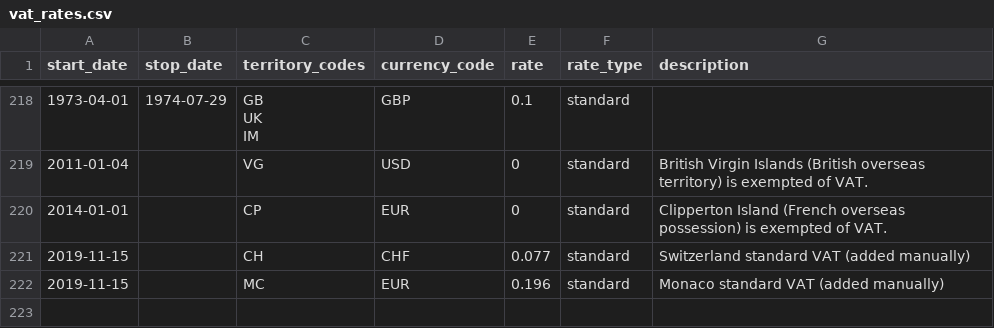
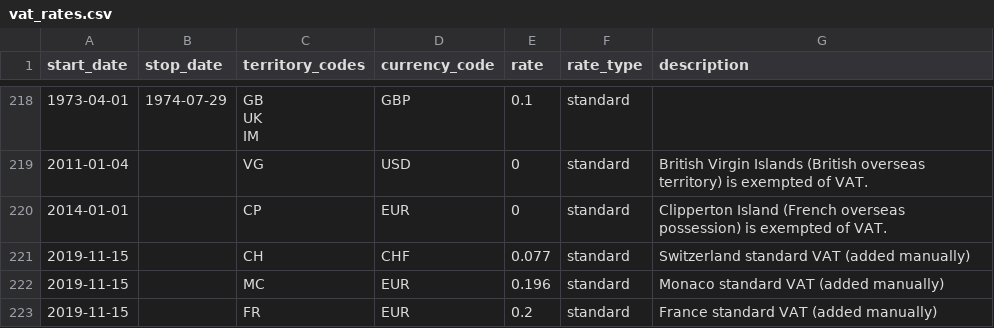
Before and after one commit to Sajeyks/dynamicweb, a CSV file: vat_rates.csv, drawn as a sheet; only a part is shown, gaps mark what is left out; the diff names each change by its address in the sheet, - before the commit and + after, or states it on an @@ line.

Commit message:
Add France VAT rate

```diff
--- a/vat_rates.csv
+++ b/vat_rates.csv
+row 223: 2019-11-15 |  | FR | EUR | 0.2 | standard | France standard VAT (added manually)
```
